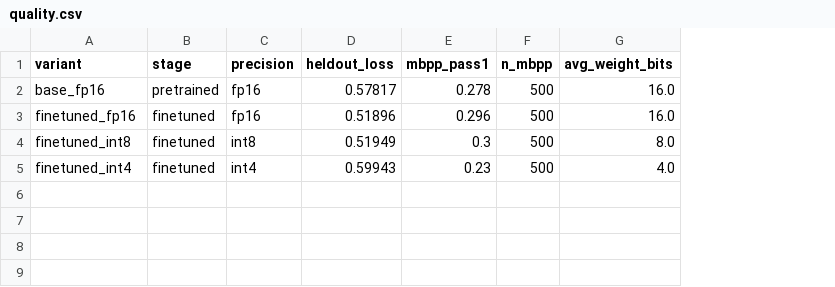
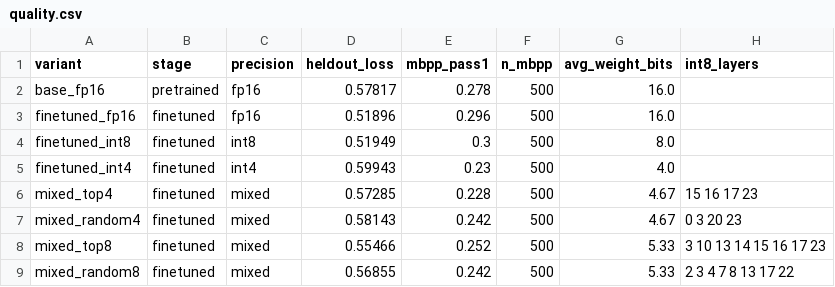
Before and after one commit to nomadicfoe/llm-quant-analysis, a CSV file: results/quality.csv, drawn as a sheet; the diff names each change by its address in the sheet, - before the commit and + after, or states it on an @@ line.

Commit message:
mixed precision: top-k vs random-k, k=4 and k=8

```diff
--- a/results/quality.csv
+++ b/results/quality.csv
+column H (int8_layers), empty
+row 6: mixed_top4 | finetuned | mixed | 0.57285 | 0.228 | 500 | 4.67 | 15 16 17 23
+row 7: mixed_random4 | finetuned | mixed | 0.58143 | 0.242 | 500 | 4.67 | 0 3 20 23
+row 8: mixed_top8 | finetuned | mixed | 0.55466 | 0.252 | 500 | 5.33 | 3 10 13 14 15 16 17 23
+row 9: mixed_random8 | finetuned | mixed | 0.56855 | 0.242 | 500 | 5.33 | 2 3 4 7 8 13 17 22
```
